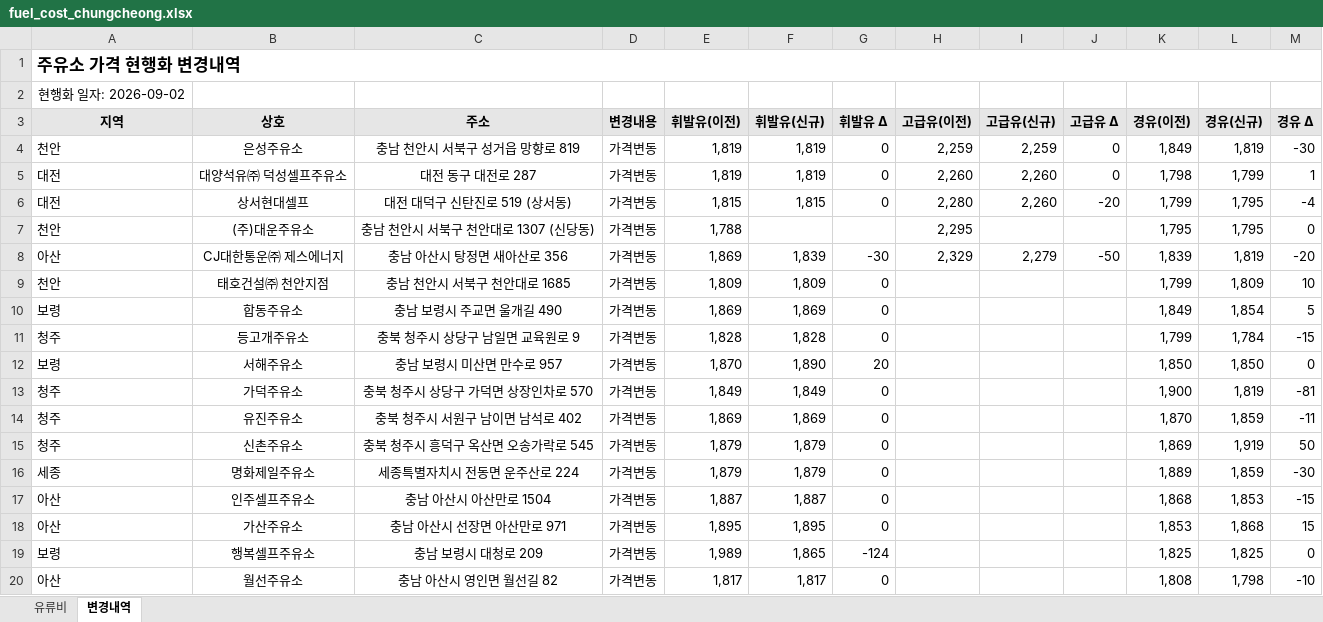
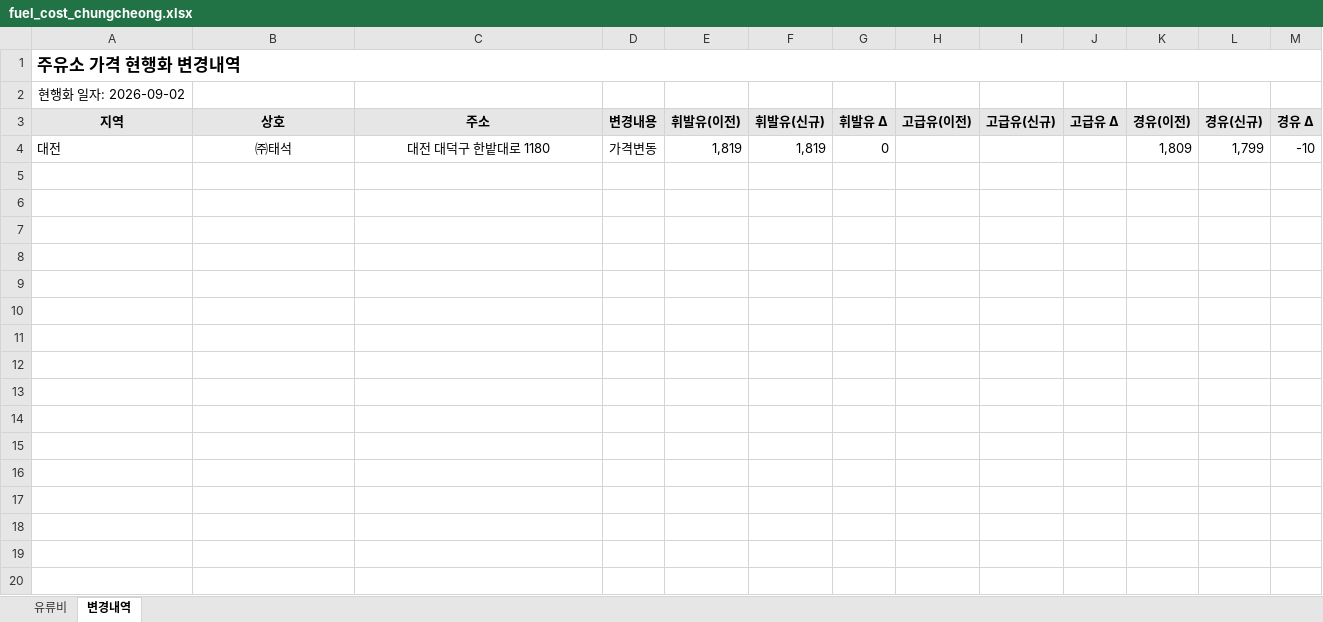
Before and after one commit to krwizxp/fcupdater, an Excel workbook: fuel_cost_chungcheong.xlsx, sheet 변경내역, drawn as a sheet; only a part is shown; values as stored, in another font and other column widths than the file's, no borders; conditional formats not drawn; removed rows and columns are numbered as before the commit, all else as after; the diff covers the shown part only; the diff names each change by its address in the sheet, - before the commit and + after, or states it on an @@ line.

```diff
--- a/fuel_cost_chungcheong.xlsx (sheet 변경내역)
+++ b/fuel_cost_chungcheong.xlsx (sheet 변경내역)
-row 4: 천안 | 은성주유소 | 충남 천안시 서북구 성거읍 망향로 819 | 가격변동 | 1,819 | 1,819 | 0 | 2,259 | 2,259 | 0 | 1,849 | 1,819 | -30
-B4 (상호): 대양석유㈜ 덕성셀프주유소
+B4 (상호): ㈜태석
-C4 (주소): 대전 동구 대전로 287
+C4 (주소): 대전 대덕구 한밭대로 1180
-H4 (고급유(이전)): 2,260
+H4 (고급유(이전)): (empty)
-I4 (고급유(신규)): 2,260
+I4 (고급유(신규)): (empty)
-J4 (고급유 Δ): 0
+J4 (고급유 Δ): (empty)
-K4 (경유(이전)): 1,798
+K4 (경유(이전)): 1,809
-M4 (경유 Δ): 1
+M4 (경유 Δ): -10
-row 6: 대전 | 상서현대셀프 | 대전 대덕구 신탄진로 519 (상서동) | 가격변동 | 1,815 | 1,815 | 0 | 2,280 | 2,260 | -20 | 1,799 | 1,795 | -4
-row 7: 천안 | (주)대운주유소 | 충남 천안시 서북구 천안대로 1307 (신당동) | 가격변동 | 1,788 |  |  | 2,295 |  |  | 1,795 | 1,795 | 0
-row 8: 아산 | CJ대한통운㈜ 제스에너지 | 충남 아산시 탕정면 새아산로 356 | 가격변동 | 1,869 | 1,839 | -30 | 2,329 | 2,279 | -50 | 1,839 | 1,819 | -20
-row 9: 천안 | 태호건설㈜ 천안지점 | 충남 천안시 서북구 천안대로 1685 | 가격변동 | 1,809 | 1,809 | 0 |  |  |  | 1,799 | 1,809 | 10
-row 10: 보령 | 합동주유소 | 충남 보령시 주교면 울개길 490 | 가격변동 | 1,869 | 1,869 | 0 |  |  |  | 1,849 | 1,854 | 5
-row 11: 청주 | 등고개주유소 | 충북 청주시 상당구 남일면 교육원로 9 | 가격변동 | 1,828 | 1,828 | 0 |  |  |  | 1,799 | 1,784 | -15
-row 12: 보령 | 서해주유소 | 충남 보령시 미산면 만수로 957 | 가격변동 | 1,870 | 1,890 | 20 |  |  |  | 1,850 | 1,850 | 0
-row 13: 청주 | 가덕주유소 | 충북 청주시 상당구 가덕면 상장인차로 570 | 가격변동 | 1,849 | 1,849 | 0 |  |  |  | 1,900 | 1,819 | -81
-row 14: 청주 | 유진주유소 | 충북 청주시 서원구 남이면 남석로 402 | 가격변동 | 1,869 | 1,869 | 0 |  |  |  | 1,870 | 1,859 | -11
-row 15: 청주 | 신촌주유소 | 충북 청주시 흥덕구 옥산면 오송가락로 545 | 가격변동 | 1,879 | 1,879 | 0 |  |  |  | 1,869 | 1,919 | 50
-row 16: 세종 | 명화제일주유소 | 세종특별자치시 전동면 운주산로 224 | 가격변동 | 1,879 | 1,879 | 0 |  |  |  | 1,889 | 1,859 | -30
-row 17: 아산 | 인주셀프주유소 | 충남 아산시 아산만로 1504 | 가격변동 | 1,887 | 1,887 | 0 |  |  |  | 1,868 | 1,853 | -15
-row 18: 아산 | 가산주유소 | 충남 아산시 선장면 아산만로 971 | 가격변동 | 1,895 | 1,895 | 0 |  |  |  | 1,853 | 1,868 | 15
-row 19: 보령 | 행복셀프주유소 | 충남 보령시 대청로 209 | 가격변동 | 1,989 | 1,865 | -124 |  |  |  | 1,825 | 1,825 | 0
-row 20: 아산 | 월선주유소 | 충남 아산시 영인면 월선길 82 | 가격변동 | 1,817 | 1,817 | 0 |  |  |  | 1,808 | 1,798 | -10
```
Also changed, not shown: 21 removed rows elsewhere in this sheet, sheet 유류비, formulas that keep their value, 1 other file.
